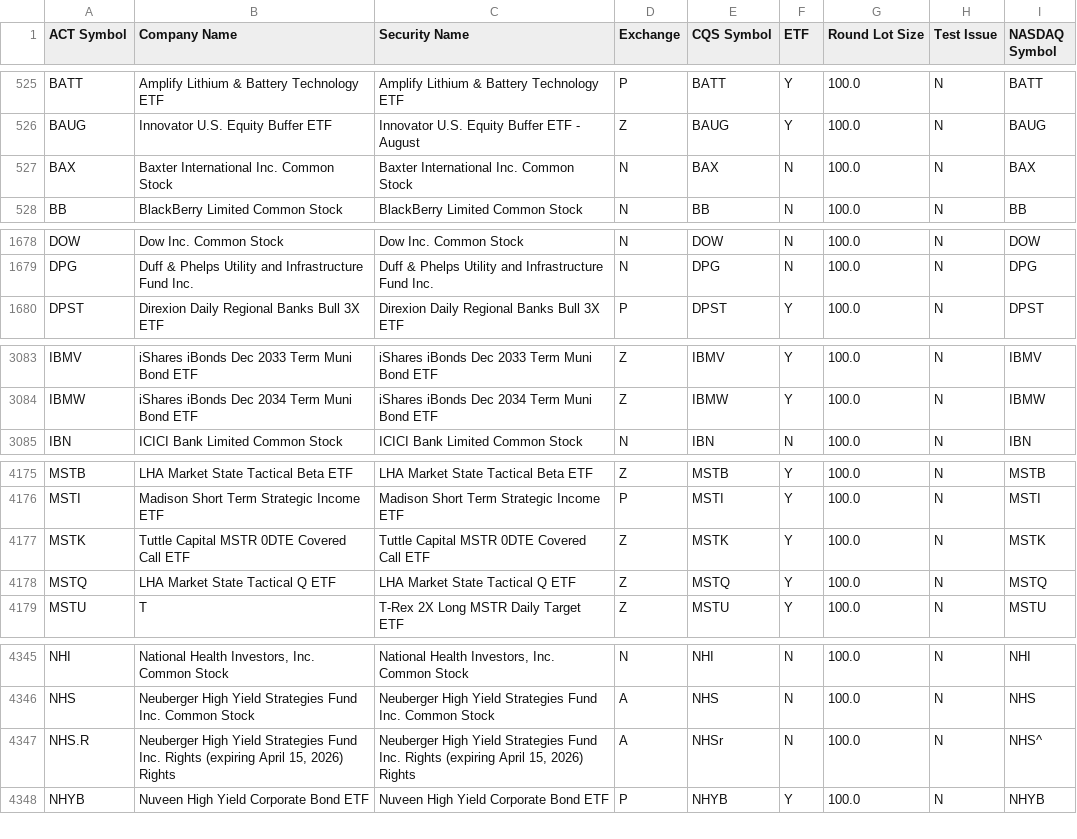
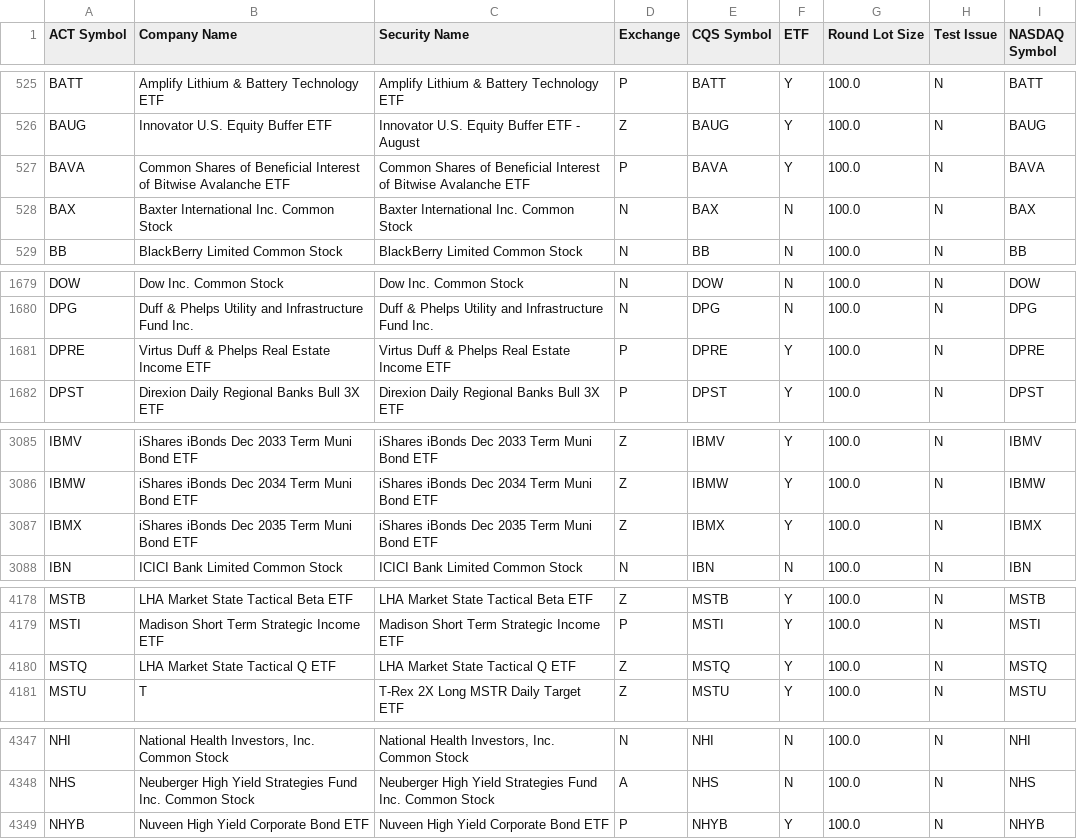
Before and after one commit to datasets/nyse-other-listings, a CSV file: data/other-listed.csv, drawn as a sheet; only a part is shown, gaps mark what is left out; the diff covers the shown part only.

```diff
--- a/data/other-listed.csv
+++ b/data/other-listed.csv
@@ -526,2 +526,3 @@ BATT,Amplify Lithium & Battery Technology ETF,Amplify Lithium & Battery Technolo
 BAUG,Innovator U.S. Equity Buffer ETF ,Innovator U.S. Equity Buffer ETF - August,Z,BAUG,Y,100.0,N,BAUG
+BAVA,Common Shares of Beneficial Interest of Bitwise Avalanche ETF,Common Shares of Beneficial Interest of Bitwise Avalanche ETF,P,BAVA,Y,100.0,N,BAVA
 BAX,Baxter International Inc. Common Stock,Baxter International Inc. Common Stock,N,BAX,N,100.0,N,BAX
@@ -1679,2 +1680,3 @@ DOW,Dow Inc. Common Stock ,Dow Inc. Common Stock ,N,DOW,N,100.0,N,DOW
 DPG,Duff & Phelps Utility and Infrastructure Fund Inc.,Duff & Phelps Utility and Infrastructure Fund Inc.,N,DPG,N,100.0,N,DPG
+DPRE,Virtus Duff & Phelps Real Estate Income ETF,Virtus Duff & Phelps Real Estate Income ETF,P,DPRE,Y,100.0,N,DPRE
 DPST,Direxion Daily Regional Banks Bull 3X ETF,Direxion Daily Regional Banks Bull 3X ETF,P,DPST,Y,100.0,N,DPST
@@ -3084,2 +3086,3 @@ IBMV,iShares iBonds Dec 2033 Term Muni Bond ETF,iShares iBonds Dec 2033 Term Mun
 IBMW,iShares iBonds Dec 2034 Term Muni Bond ETF,iShares iBonds Dec 2034 Term Muni Bond ETF,Z,IBMW,Y,100.0,N,IBMW
+IBMX,iShares iBonds Dec 2035 Term Muni Bond ETF,iShares iBonds Dec 2035 Term Muni Bond ETF,Z,IBMX,Y,100.0,N,IBMX
 IBN,ICICI Bank Limited Common Stock,ICICI Bank Limited Common Stock,N,IBN,N,100.0,N,IBN
@@ -4176,3 +4179,2 @@ MSTB,LHA Market State Tactical Beta ETF,LHA Market State Tactical Beta ETF,Z,MST
 MSTI,Madison Short Term Strategic Income ETF,Madison Short Term Strategic Income ETF,P,MSTI,Y,100.0,N,MSTI
-MSTK,Tuttle Capital MSTR 0DTE Covered Call ETF,Tuttle Capital MSTR 0DTE Covered Call ETF,Z,MSTK,Y,100.0,N,MSTK
 MSTQ,LHA Market State Tactical Q ETF,LHA Market State Tactical Q ETF,Z,MSTQ,Y,100.0,N,MSTQ
@@ -4346,3 +4348,2 @@ NHI,"National Health Investors, Inc. Common Stock","National Health Investors, I
 NHS,Neuberger High Yield Strategies Fund Inc. Common Stock,Neuberger High Yield Strategies Fund Inc. Common Stock,A,NHS,N,100.0,N,NHS
-NHS.R,"Neuberger High Yield Strategies Fund Inc. Rights (expiring April 15, 2026) Rights","Neuberger High Yield Strategies Fund Inc. Rights (expiring April 15, 2026) Rights",A,NHSr,N,100.0,N,NHS^
 NHYB,Nuveen High Yield Corporate Bond ETF,Nuveen High Yield Corporate Bond ETF,P,NHYB,Y,100.0,N,NHYB
```
Also changed, not shown: 2 added rows elsewhere in this file, data/nyse-listed.csv.
